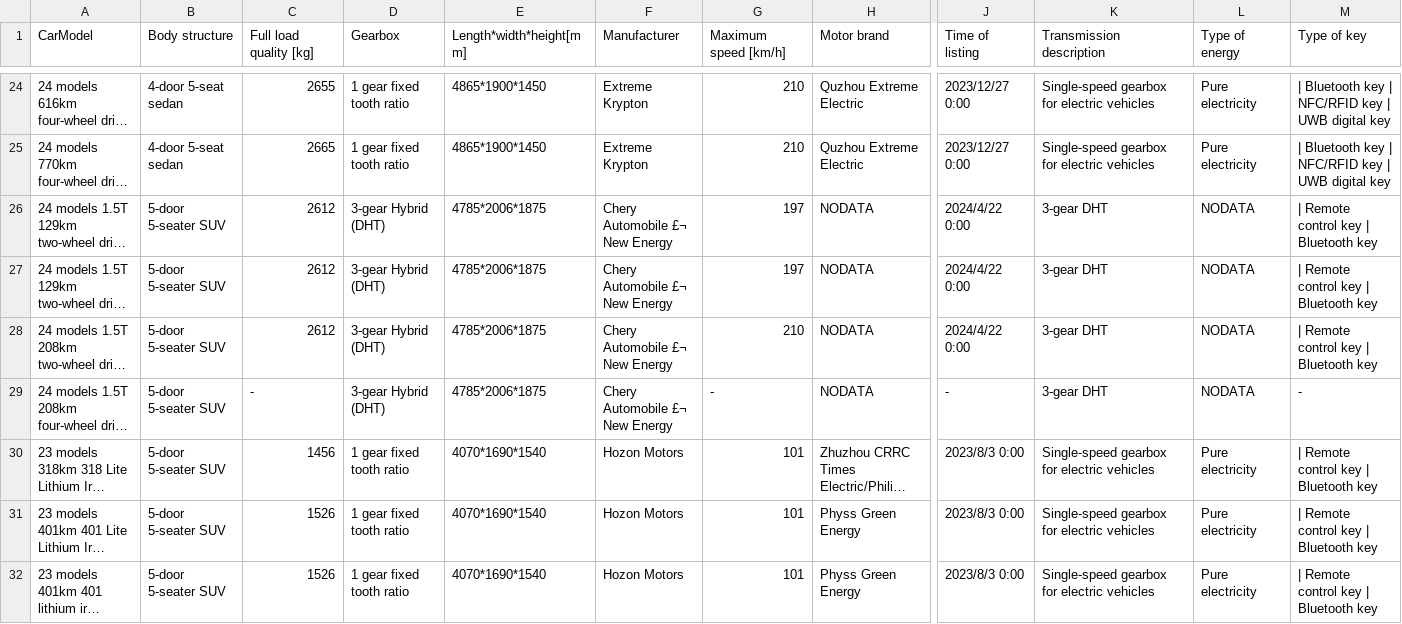
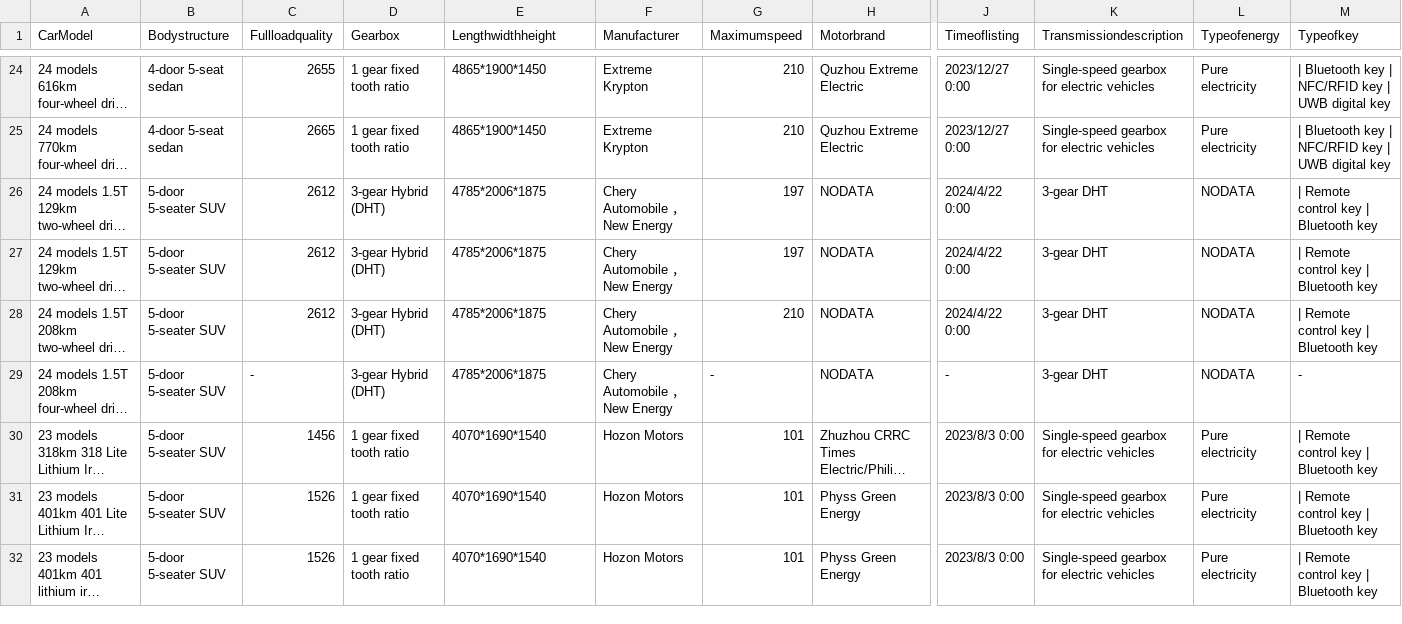
Before and after one commit to ericaime/carbusiness, a CSV file: carinstance1.csv, drawn as a sheet; only a part is shown, gaps mark what is left out; long unchanged cells end in …; the diff covers the shown part only; the diff names each change by its address in the sheet, - before the commit and + after, or states it on an @@ line.

Commit message:
carinstance1.csv

```diff
--- a/carinstance1.csv
+++ b/carinstance1.csv
-B1: Body structure
+B1: Bodystructure
-C1: Full load quality [kg]
+C1: Fullloadquality
-E1: Length*width*height[mm]
+E1: Lengthwidthheight
-G1: Maximum speed [km/h]
+G1: Maximumspeed
-H1: Motor brand
+H1: Motorbrand
-J1: Time of listing
+J1: Timeoflisting
-K1: Transmission description
+K1: Transmissiondescription
-L1: Type of energy
+L1: Typeofenergy
-M1: Type of key
+M1: Typeofkey
-F26:F29 (Manufacturer): Chery Automobile £¬ New Energy
+F26:F29 (Manufacturer): Chery Automobile ， New Energy
```
Also changed, not shown: 50 edited cells elsewhere in this file.
